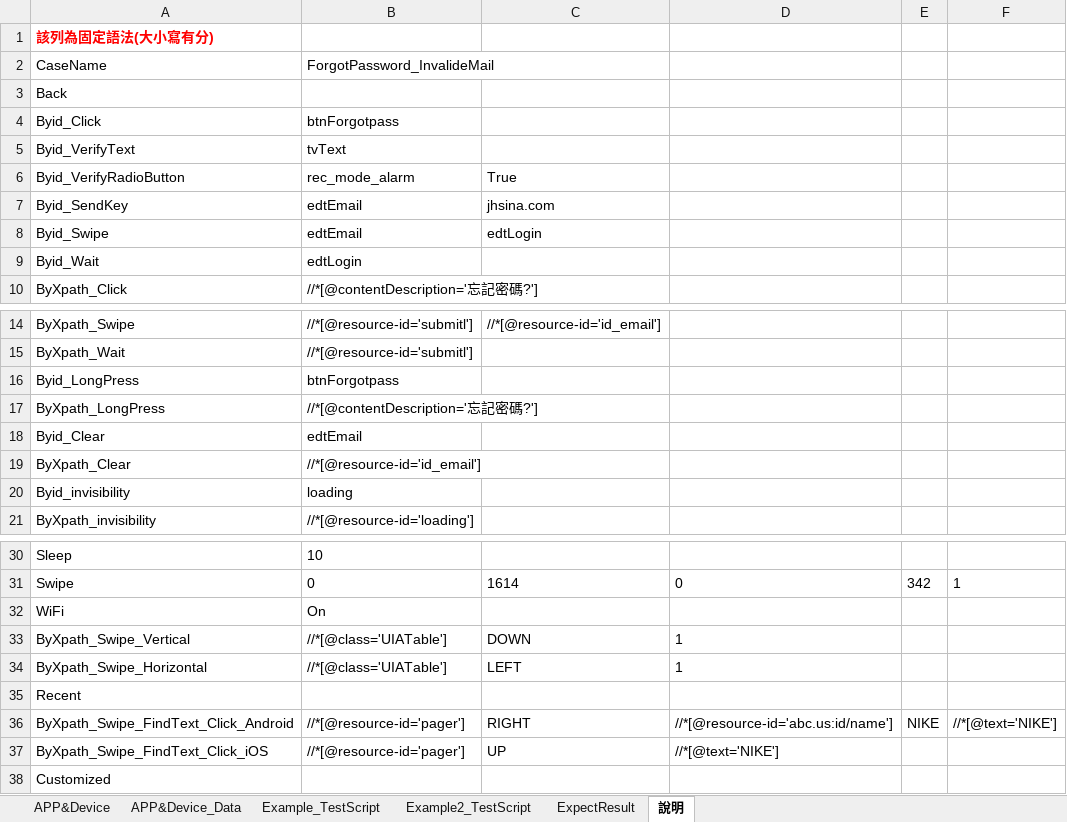
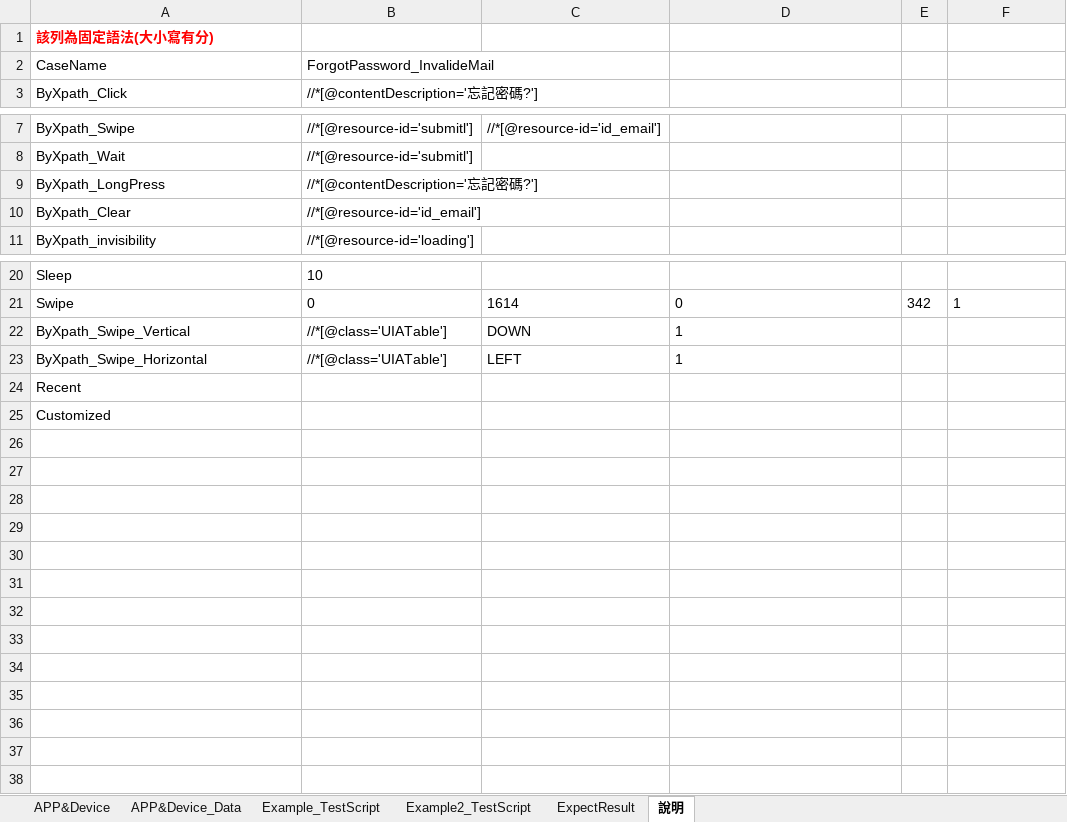
Before and after one commit to Gilleschen/Appium_Studio_iOS, an Excel workbook: TestScript_iOS.xlsm, sheet 說明, drawn as a sheet; only a part is shown, gaps mark what is left out; values as stored, in another font and other column widths than the file's, no borders; the diff names each change by its address in the sheet, - before the commit and + after, or states it on an @@ line.

```diff
--- a/TestScript_iOS.xlsm (sheet 說明)
+++ b/TestScript_iOS.xlsm (sheet 說明)
-row 3: Back
-row 4: Byid_Click | btnForgotpass
-row 5: Byid_VerifyText | tvText
-row 6: Byid_VerifyRadioButton | rec_mode_alarm | True
-row 7: Byid_SendKey | edtEmail | jhsina.com
-row 8: Byid_Swipe | edtEmail | edtLogin
-row 9: Byid_Wait | edtLogin
-row 16: Byid_LongPress | btnForgotpass
-row 18: Byid_Clear | edtEmail
-row 20: Byid_invisibility | loading
-row 32: WiFi | On
-row 36: ByXpath_Swipe_FindText_Click_Android | //*[@resource-id='pager'] | RIGHT | //*[@resource-id='abc.us:id/name'] | NIKE | //*[@text='NIKE']
-row 37: ByXpath_Swipe_FindText_Click_iOS | //*[@resource-id='pager'] | UP | //*[@text='NIKE']
```
Also changed, not shown: sheet APP&Device, charts or pictures, 5 other files.
